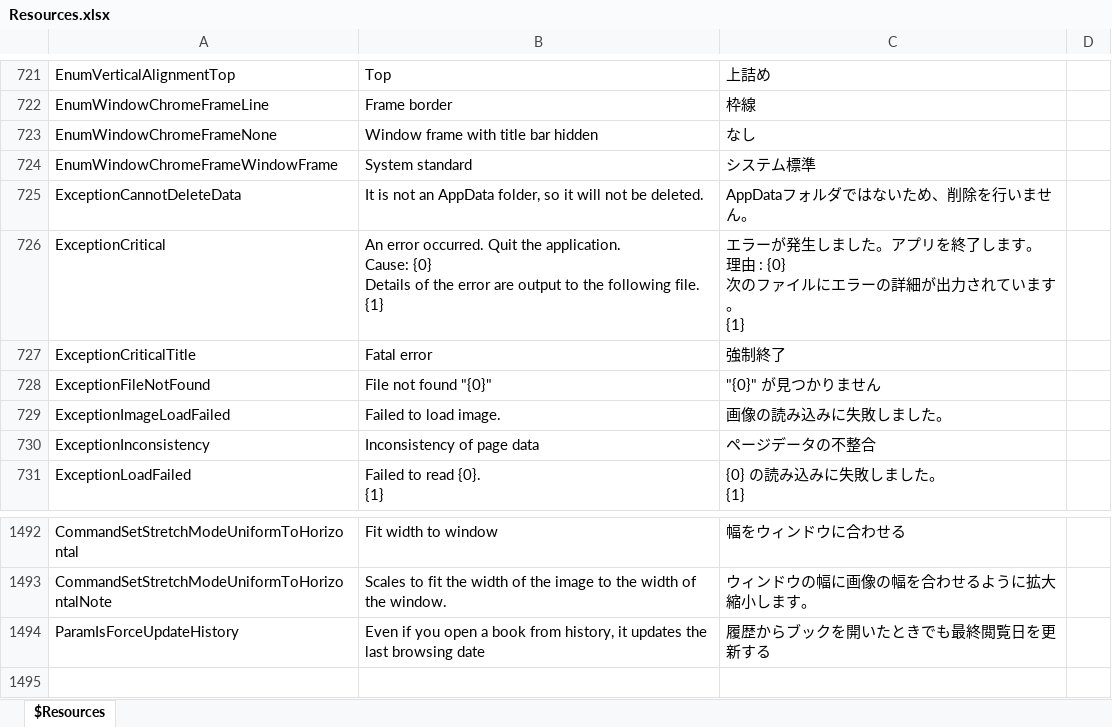
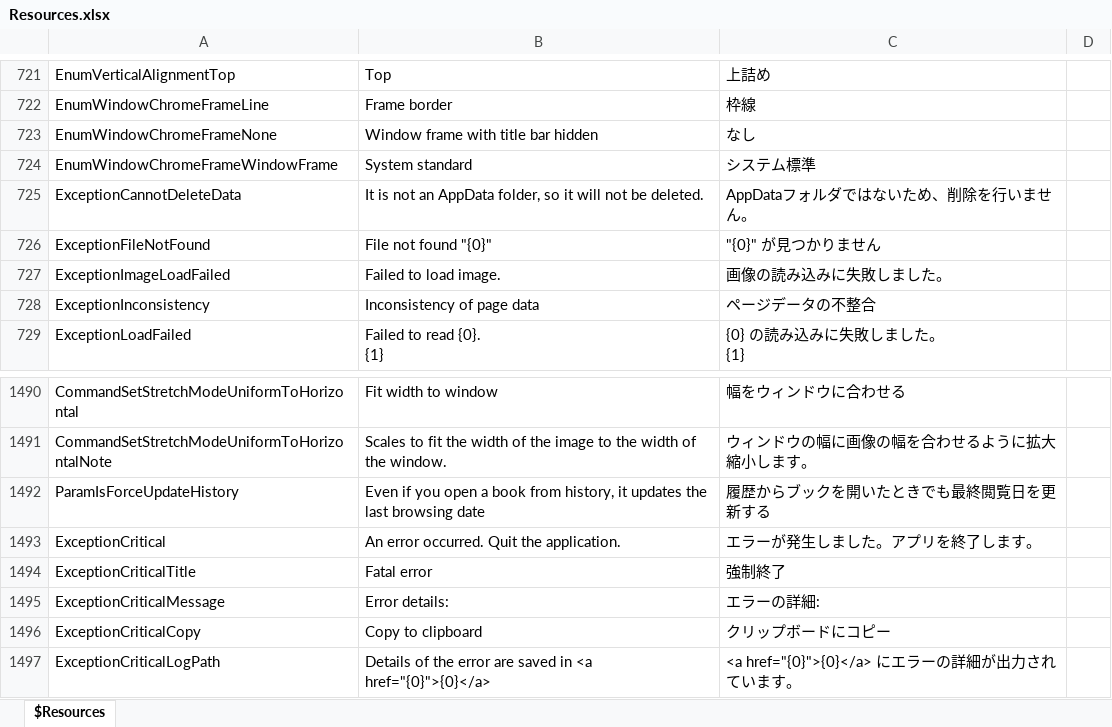
Before and after one commit to karma-sun/neeview, an Excel workbook: Language/Resources.xlsx, sheet $Resources, drawn as a sheet; only a part is shown, gaps mark what is left out; values as stored, in another font and other column widths than the file's, no borders; removed rows and columns are numbered as before the commit, all else as after; ↵ is a line break in a cell; the diff names each change by its address in the sheet, - before the commit and + after, or states it on an @@ line.

```diff
--- a/Language/Resources.xlsx (sheet $Resources)
+++ b/Language/Resources.xlsx (sheet $Resources)
-row 726: ExceptionCritical | An error occurred. Quit the application. ↵ Cause: {0} ↵ Details of the error are output to the following file. ↵ {1} | エラーが発生しました。アプリを終了します。 ↵ 理由 : {0} ↵ 次のファイルにエラーの詳細が出力されています。 ↵ {1}
+row 1493: ExceptionCritical | An error occurred. Quit the application. | エラーが発生しました。アプリを終了します。
@@ row 727 moved to row 1494: ExceptionCriticalTitle @@
+row 1495: ExceptionCriticalMessage | Error details: | エラーの詳細:
+row 1496: ExceptionCriticalCopy | Copy to clipboard | クリップボードにコピー
+row 1497: ExceptionCriticalLogPath | Details of the error are saved in <a href="{0}">{0}</a> | <a href="{0}">{0}</a> にエラーの詳細が出力されています。
```
Also changed, not shown: 14 other files.
